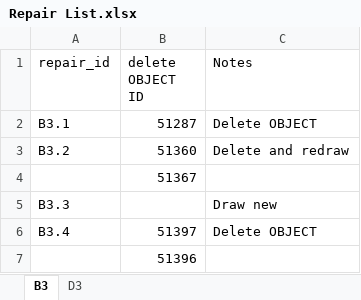
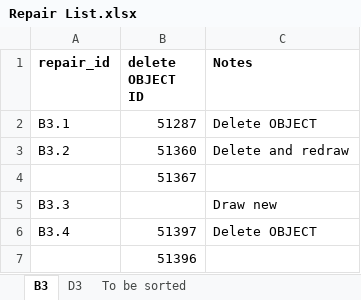
Before and after one commit to swipswaps/BCD-Interactive-City-Scale-Models, an Excel workbook: Dublin/Fabrication/Sources/Validation/Repair List.xlsx, sheet B3, drawn as a sheet; only a part is shown; values as stored, in another font and other column widths than the file's, no borders; the diff names each change by its address in the sheet, - before the commit and + after, or states it on an @@ line.

```diff
--- a/Dublin/Fabrication/Sources/Validation/Repair List.xlsx (sheet B3)
+++ b/Dublin/Fabrication/Sources/Validation/Repair List.xlsx (sheet B3)
+sheet tab: To be sorted
-A1:C1 bold: off
+A1:C1 bold: on
```
Also changed, not shown: sheet D3.
